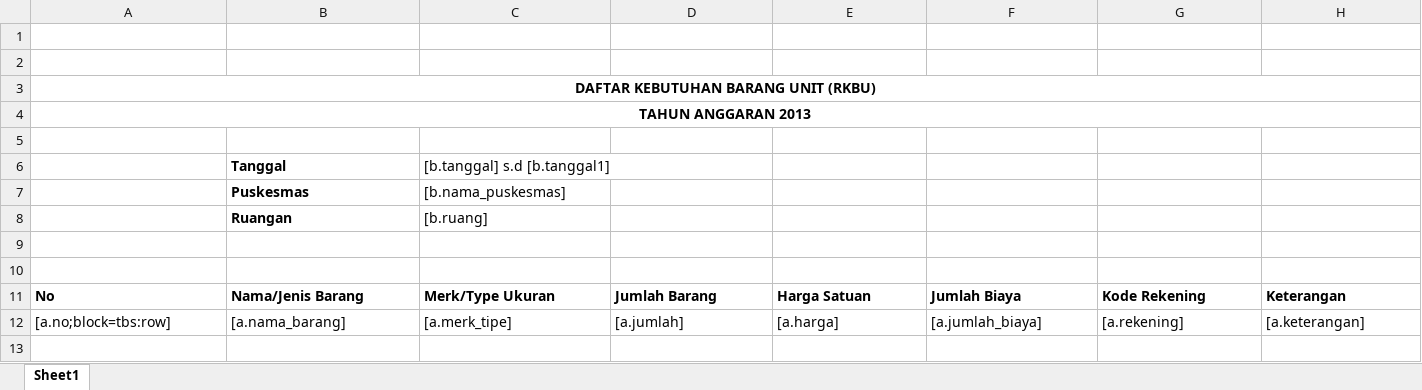
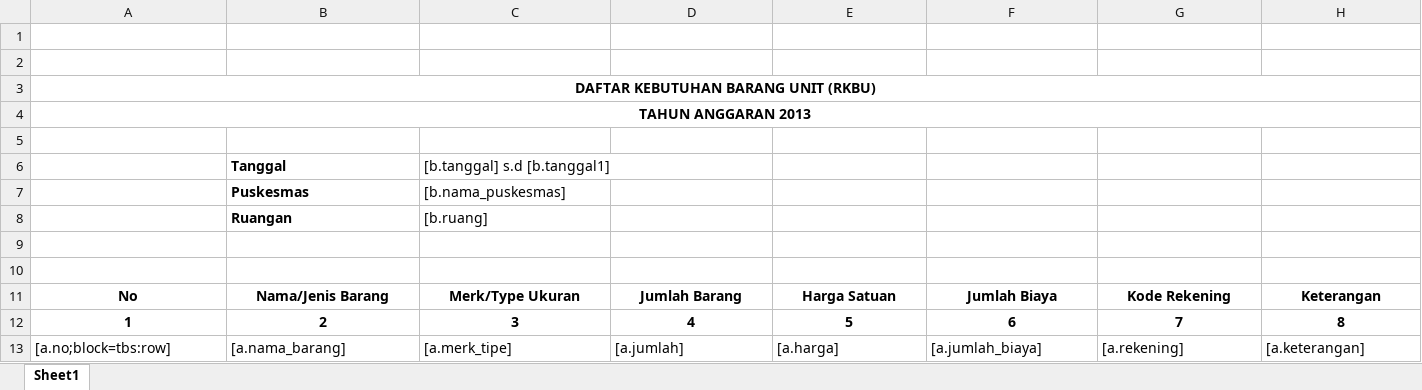
Before and after one commit to viktoredz/1nf0k35-2016, an Excel workbook: public/files/template/inventory/rkbu.xlsx, sheet Sheet1, drawn as a sheet; values as stored, in another font and other column widths than the file's, no borders; the diff names each change by its address in the sheet, - before the commit and + after, or states it on an @@ line.

```diff
--- a/public/files/template/inventory/rkbu.xlsx (sheet Sheet1)
+++ b/public/files/template/inventory/rkbu.xlsx (sheet Sheet1)
-A11:H11 alignment: left
+A11:H11 alignment: center
+row 12: 1 | 2 | 3 | 4 | 5 | 6 | 7 | 8
```
Also changed, not shown: 2 other files.
